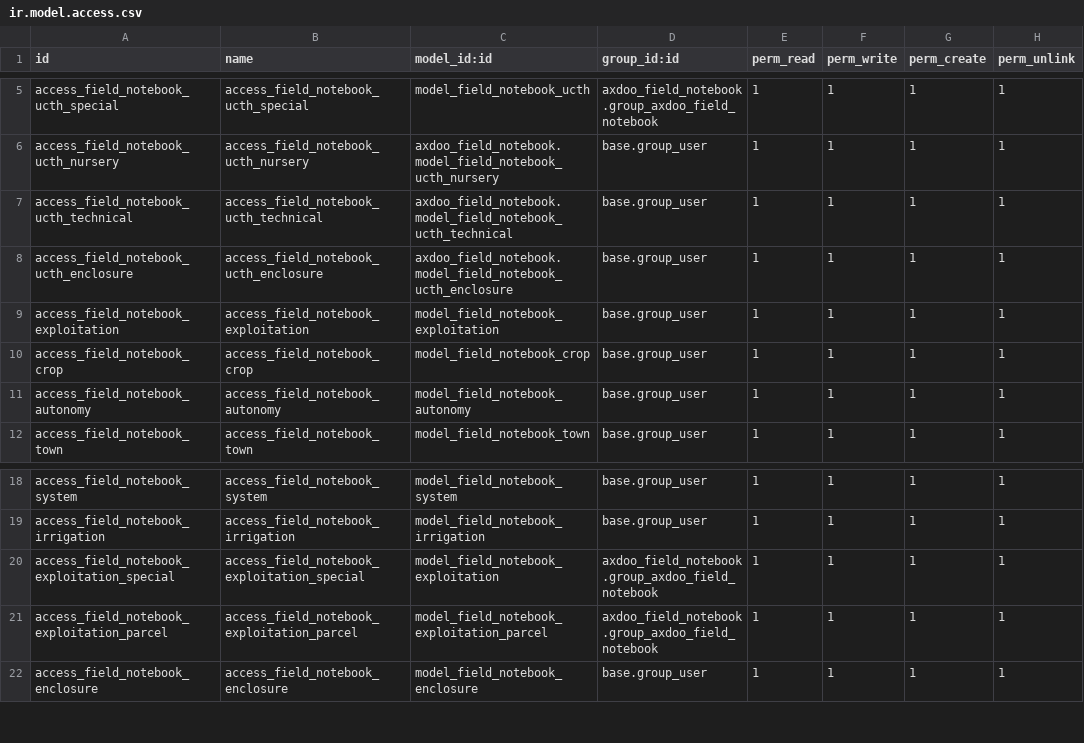
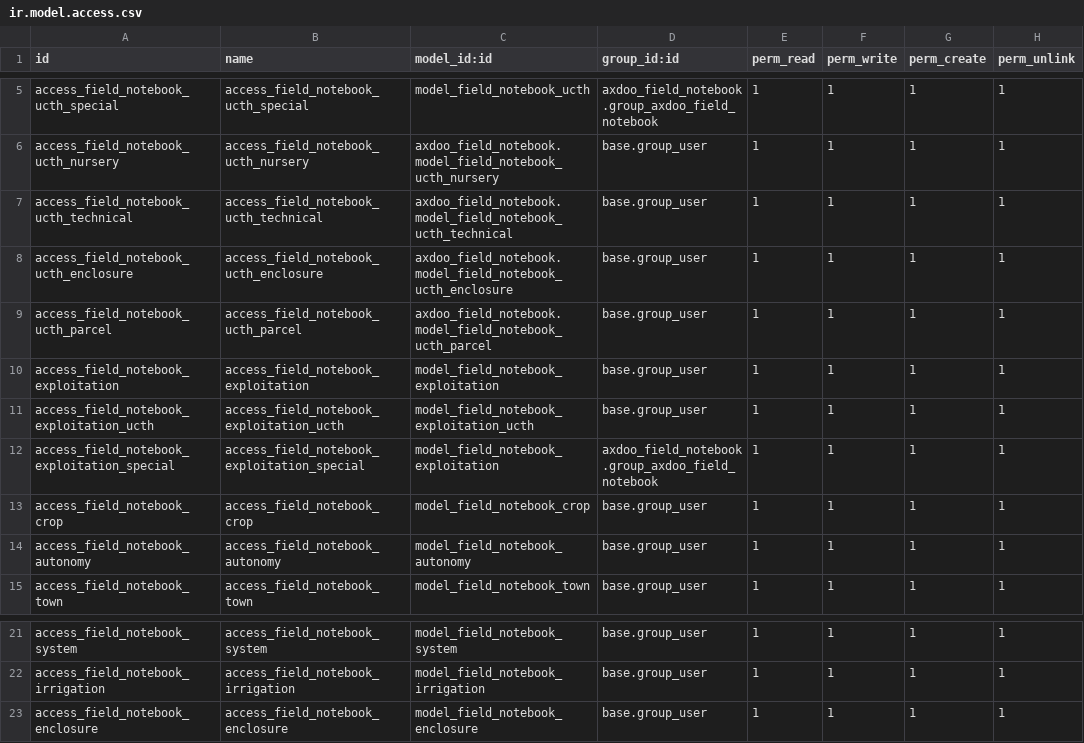
Before and after one commit to pablomil2000/axdoo-agriculture, a CSV file: axdoo_field_notebook/security/ir.model.access.csv, drawn as a sheet; only a part is shown, gaps mark what is left out.

```diff
--- a/axdoo_field_notebook/security/ir.model.access.csv
+++ b/axdoo_field_notebook/security/ir.model.access.csv
@@ -8,3 +8,6 @@ access_field_notebook_ucth_technical,access_field_notebook_ucth_technical,axdoo_
 access_field_notebook_ucth_enclosure,access_field_notebook_ucth_enclosure,axdoo_field_notebook.model_field_notebook_ucth_enclosure,base.group_user,1,1,1,1
+access_field_notebook_ucth_parcel,access_field_notebook_ucth_parcel,axdoo_field_notebook.model_field_notebook_ucth_parcel,base.group_user,1,1,1,1
 access_field_notebook_exploitation,access_field_notebook_exploitation,model_field_notebook_exploitation,base.group_user,1,1,1,1
+access_field_notebook_exploitation_ucth,access_field_notebook_exploitation_ucth,model_field_notebook_exploitation_ucth,base.group_user,1,1,1,1
+access_field_notebook_exploitation_special,access_field_notebook_exploitation_special,model_field_notebook_exploitation,axdoo_field_notebook.group_axdoo_field_notebook,1,1,1,1
 access_field_notebook_crop,access_field_notebook_crop,model_field_notebook_crop,base.group_user,1,1,1,1
@@ -19,4 +22,2 @@ access_field_notebook_system,access_field_notebook_system,model_field_notebook_s
 access_field_notebook_irrigation,access_field_notebook_irrigation,model_field_notebook_irrigation,base.group_user,1,1,1,1
-access_field_notebook_exploitation_special,access_field_notebook_exploitation_special,model_field_notebook_exploitation,axdoo_field_notebook.group_axdoo_field_notebook,1,1,1,1
-access_field_notebook_exploitation_parcel,access_field_notebook_exploitation_parcel,model_field_notebook_exploitation_parcel,axdoo_field_notebook.group_axdoo_field_notebook,1,1,1,1
 access_field_notebook_enclosure,access_field_notebook_enclosure,model_field_notebook_enclosure,base.group_user,1,1,1,1
```
Also changed, not shown: 13 other files.
